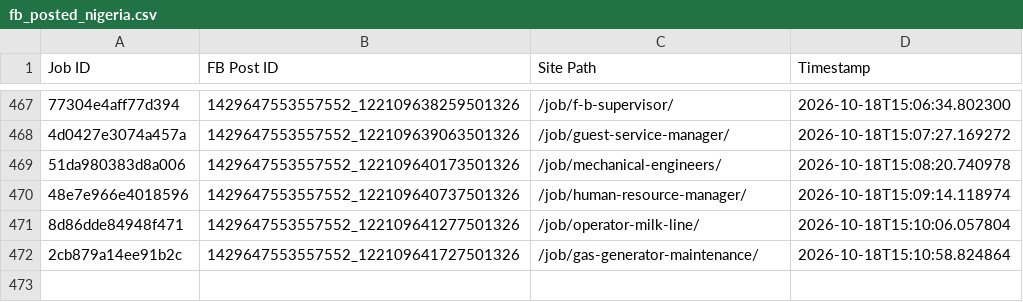
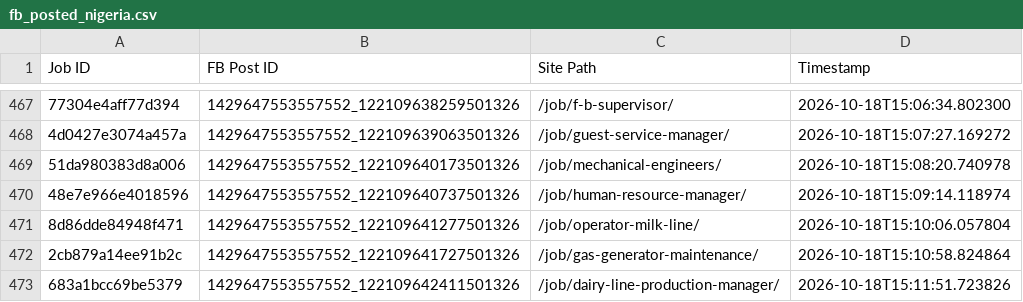
Before and after one commit to paulinepule2000/ng-sm, a CSV file: fb_posted_nigeria.csv, drawn as a sheet; only a part is shown, gaps mark what is left out; the diff names each change by its address in the sheet, - before the commit and + after, or states it on an @@ line.

```diff
--- a/fb_posted_nigeria.csv
+++ b/fb_posted_nigeria.csv
+row 473: 683a1bcc69be5379 | 1429647553557552_122109642411501326 | /job/dairy-line-production-manager/ | 2026-10-18T15:11:51.723826
```
